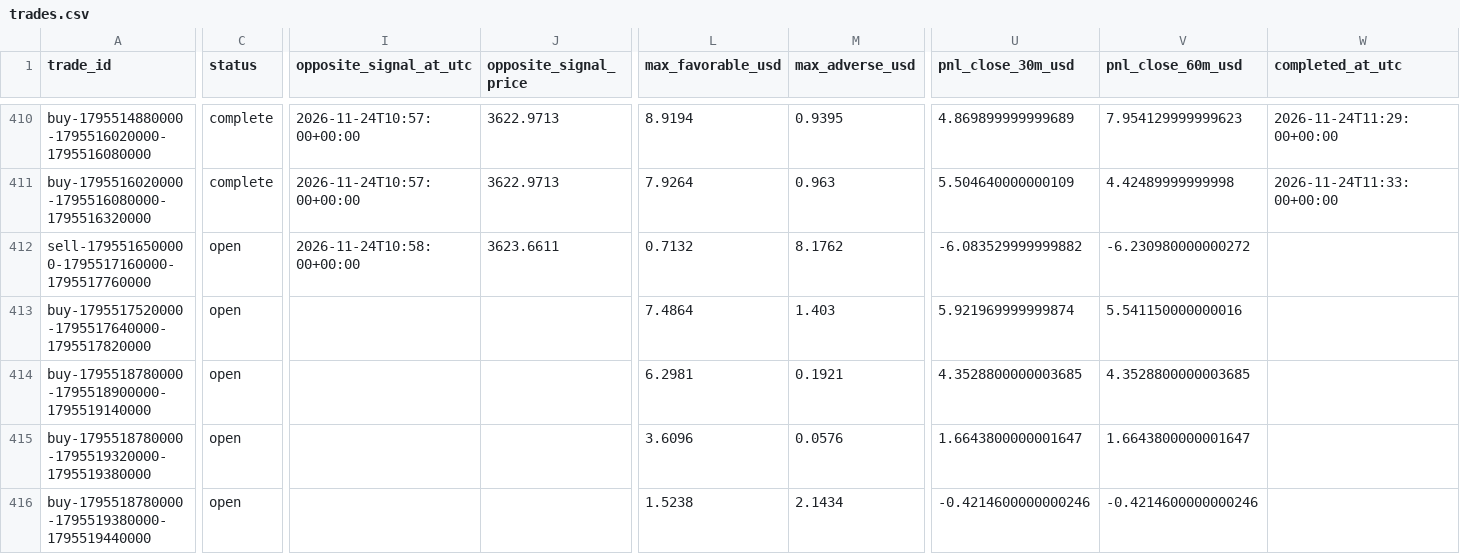
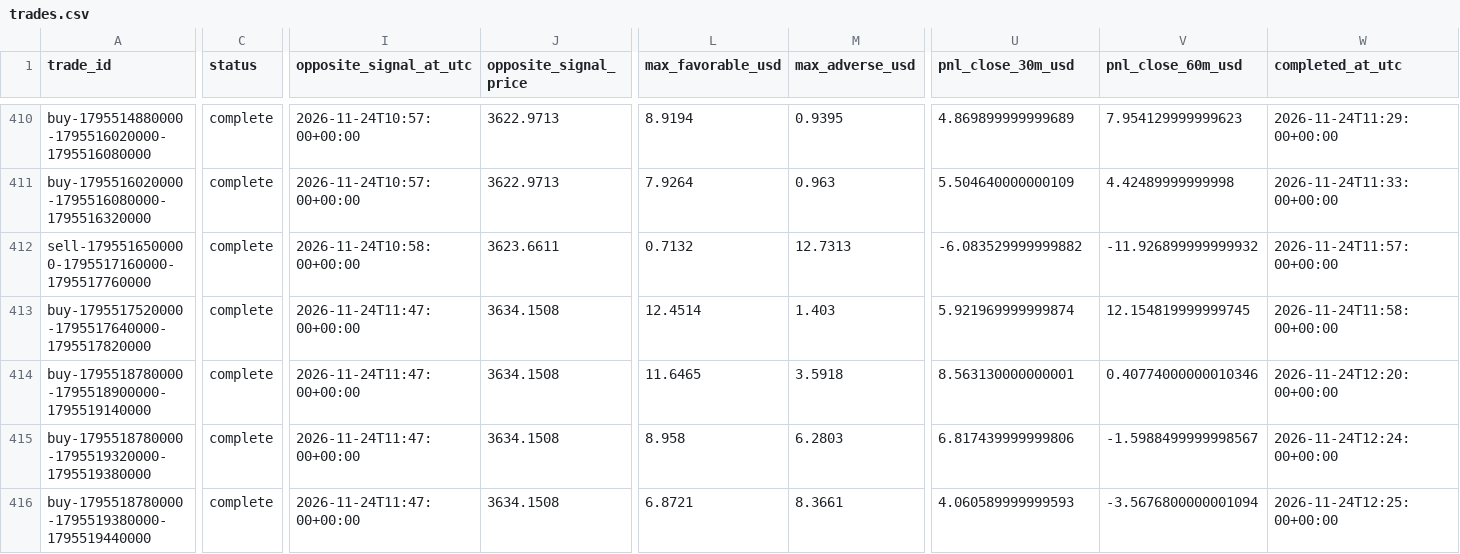
Before and after one commit to salehrbo1-cell/Alert-bot, a CSV file: research/sonic_paper/trades.csv, drawn as a sheet; only a part is shown, gaps mark what is left out; the diff covers the shown part only; the diff names each change by its address in the sheet, - before the commit and + after, or states it on an @@ line.

Commit message:
Update Samo paper-monitor observations

```diff
--- a/research/sonic_paper/trades.csv
+++ b/research/sonic_paper/trades.csv
-C412:C416 (status): open
+C412:C416 (status): complete
-M412 (max_adverse_usd): 8.1762
+M412 (max_adverse_usd): 12.7313
-V412 (pnl_close_60m_usd): -6.230980000000272
+V412 (pnl_close_60m_usd): -11.926899999999932
-W412 (completed_at_utc): (empty)
+W412 (completed_at_utc): 2026-11-24T11:57:00+00:00
-I413:I416 (opposite_signal_at_utc): (empty)
+I413:I416 (opposite_signal_at_utc): 2026-11-24T11:47:00+00:00
-J413:J416 (opposite_signal_price): (empty)
+J413:J416 (opposite_signal_price): 3634.1508
-L413 (max_favorable_usd): 7.4864
+L413 (max_favorable_usd): 12.4514
-V413 (pnl_close_60m_usd): 5.541150000000016
+V413 (pnl_close_60m_usd): 12.154819999999745
-W413 (completed_at_utc): (empty)
+W413 (completed_at_utc): 2026-11-24T11:58:00+00:00
-L414 (max_favorable_usd): 6.2981
+L414 (max_favorable_usd): 11.6465
-M414 (max_adverse_usd): 0.1921
+M414 (max_adverse_usd): 3.5918
-U414 (pnl_close_30m_usd): 4.3528800000003685
+U414 (pnl_close_30m_usd): 8.563130000000001
-V414 (pnl_close_60m_usd): 4.3528800000003685
+V414 (pnl_close_60m_usd): 0.40774000000010346
-W414 (completed_at_utc): (empty)
+W414 (completed_at_utc): 2026-11-24T12:20:00+00:00
-L415 (max_favorable_usd): 3.6096
+L415 (max_favorable_usd): 8.958
-M415 (max_adverse_usd): 0.0576
+M415 (max_adverse_usd): 6.2803
-U415 (pnl_close_30m_usd): 1.6643800000001647
+U415 (pnl_close_30m_usd): 6.817439999999806
-V415 (pnl_close_60m_usd): 1.6643800000001647
+V415 (pnl_close_60m_usd): -1.5988499999998567
-W415 (completed_at_utc): (empty)
+W415 (completed_at_utc): 2026-11-24T12:24:00+00:00
-L416 (max_favorable_usd): 1.5238
+L416 (max_favorable_usd): 6.8721
-M416 (max_adverse_usd): 2.1434
+M416 (max_adverse_usd): 8.3661
-U416 (pnl_close_30m_usd): -0.4214600000000246
+U416 (pnl_close_30m_usd): 4.060589999999593
-V416 (pnl_close_60m_usd): -0.4214600000000246
+V416 (pnl_close_60m_usd): -3.5676800000001094
-W416 (completed_at_utc): (empty)
+W416 (completed_at_utc): 2026-11-24T12:25:00+00:00
```
Also changed, not shown: 7 added rows and 9 edited cells elsewhere in this file, research/sonic_paper/exit_rule_m5_structure.csv, research/sonic_paper/exit_rule_step_resistance.csv, 4 other files.
